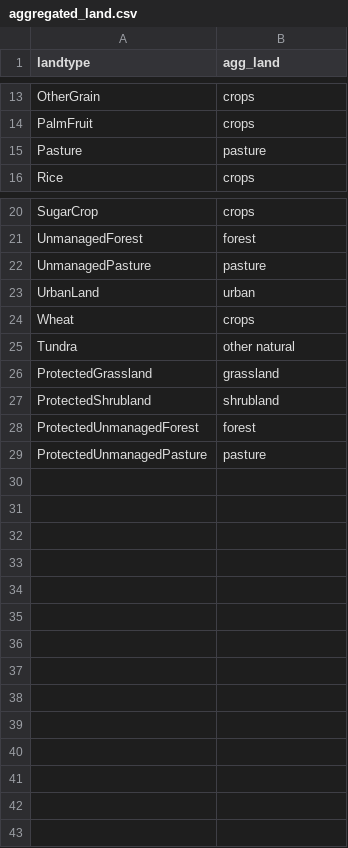
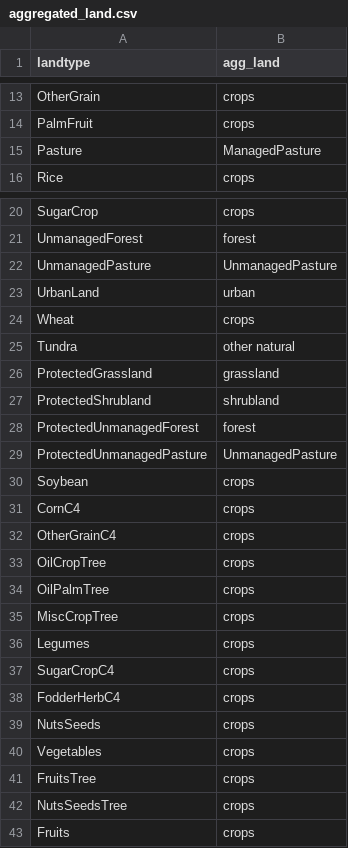
Before and after one commit to jayfuhrman/gcam_emissions_tracer, a CSV file: input/aggregated_land.csv, drawn as a sheet; only a part is shown, gaps mark what is left out.

```diff
--- a/input/aggregated_land.csv
+++ b/input/aggregated_land.csv
@@ -14,3 +14,3 @@ OtherGrain,crops
 PalmFruit,crops
-Pasture,pasture
+Pasture,ManagedPasture
 Rice,crops
@@ -21,3 +21,3 @@ SugarCrop,crops
 UnmanagedForest,forest
-UnmanagedPasture,pasture
+UnmanagedPasture,UnmanagedPasture
 UrbanLand,urban
@@ -28,2 +28,16 @@ ProtectedShrubland,shrubland
 ProtectedUnmanagedForest,forest
-ProtectedUnmanagedPasture,pasture
+ProtectedUnmanagedPasture,UnmanagedPasture
+Soybean,crops
+CornC4,crops
+OtherGrainC4,crops
+OilCropTree,crops
+OilPalmTree,crops
+MiscCropTree,crops
+Legumes,crops
+SugarCropC4,crops
+FodderHerbC4,crops
+NutsSeeds,crops
+Vegetables,crops
+FruitsTree,crops
+NutsSeedsTree,crops
+Fruits,crops
```
Also changed, not shown: input/sector_label.csv, 1 other file.
